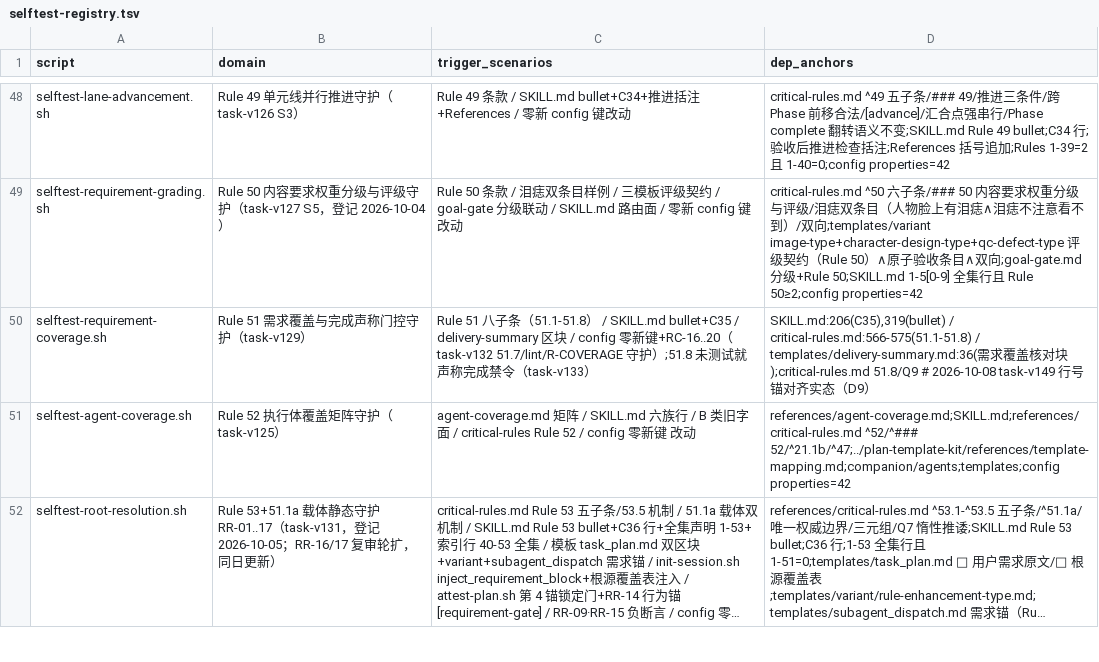
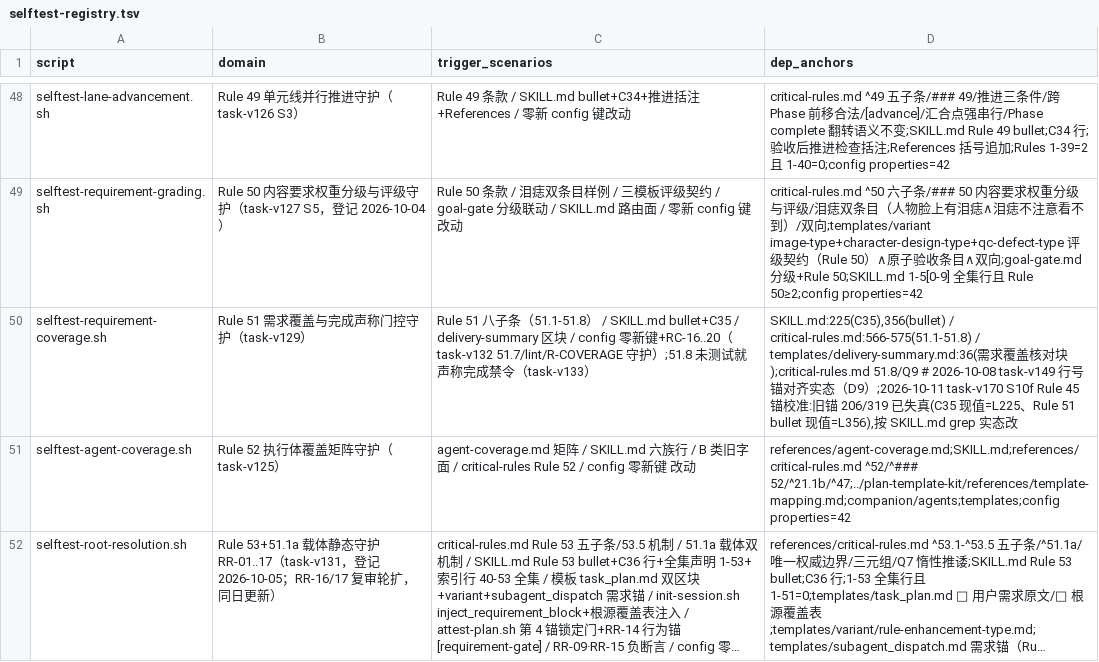
Before and after one commit to napoler/task-planner-skill, a TSV file: skills/task-planner/scripts/selftest-registry.tsv, drawn as a sheet; only a part is shown, gaps mark what is left out; long unchanged cells end in ….

Commit message:
fix: task-v170/Phase 4 S10f — init-session/registry SKILL.md 锚按实态校准

```diff
--- a/skills/task-planner/scripts/selftest-registry.tsv
+++ b/skills/task-planner/scripts/selftest-registry.tsv
@@ -49,3 +49,3 @@ selftest-lane-advancement.sh	Rule 49 单元线并行推进守护（task-v126 S3
 selftest-requirement-grading.sh	Rule 50 内容要求权重分级与评级守护（task-v127 S5，登记 2026-10-04）	Rule 50 条款 / 泪痣双条目样例 / 三模板评级契约 / goal-gate 分级联动 / SKILL.md 路由面 / 零新 config 键改动	critical-rules.md ^50 六子条/### 50 内容要求权重分级与评级/泪痣双条目（人物脸上有泪痣∧泪痣不注意看不到）/双向;templates/variant image-type+character-design-type+qc-defect-type 评级契约（Rule 50）∧原子验收条目∧双向;goal-gate.md 分级+Rule 50;SKILL.md 1-5[0-9] 全集行且 Rule 50≥2;config properties=42
-selftest-requirement-coverage.sh	Rule 51 需求覆盖与完成声称门控守护（task-v129）	Rule 51 八子条（51.1-51.8） / SKILL.md bullet+C35 / delivery-summary 区块 / config 零新键+RC-16..20（task-v132 51.7/lint/R-COVERAGE 守护）;51.8 未测试就声称完成禁令（task-v133）	SKILL.md:206(C35),319(bullet) / critical-rules.md:566-575(51.1-51.8) / templates/delivery-summary.md:36(需求覆盖核对块);critical-rules.md 51.8/Q9 # 2026-10-08 task-v149 行号锚对齐实态（D9）
+selftest-requirement-coverage.sh	Rule 51 需求覆盖与完成声称门控守护（task-v129）	Rule 51 八子条（51.1-51.8） / SKILL.md bullet+C35 / delivery-summary 区块 / config 零新键+RC-16..20（task-v132 51.7/lint/R-COVERAGE 守护）;51.8 未测试就声称完成禁令（task-v133）	SKILL.md:225(C35),356(bullet) / critical-rules.md:566-575(51.1-51.8) / templates/delivery-summary.md:36(需求覆盖核对块);critical-rules.md 51.8/Q9 # 2026-10-08 task-v149 行号锚对齐实态（D9）;2026-10-11 task-v170 S10f Rule 45 锚校准:旧锚 206/319 已失真(C35 现值=L225、Rule 51 bullet 现值=L356),按 SKILL.md grep 实态改
 selftest-agent-coverage.sh	Rule 52 执行体覆盖矩阵守护（task-v125）	agent-coverage.md 矩阵 / SKILL.md 六族行 / B 类旧字面 / critical-rules Rule 52 / config 零新键 改动	references/agent-coverage.md;SKILL.md;references/critical-rules.md ^52/^### 52/^21.1b/^47;../plan-template-kit/references/template-mapping.md;companion/agents;templates;config properties=42
```
Also changed, not shown: 1 other file.
